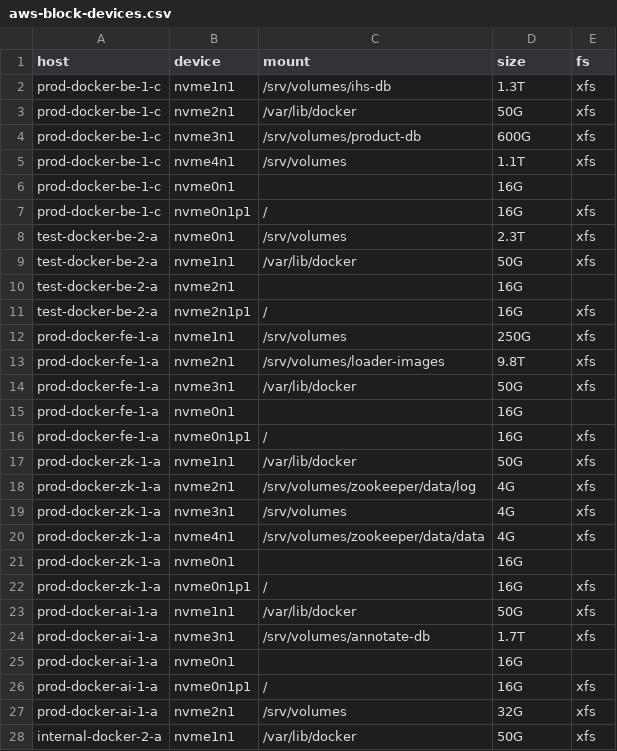
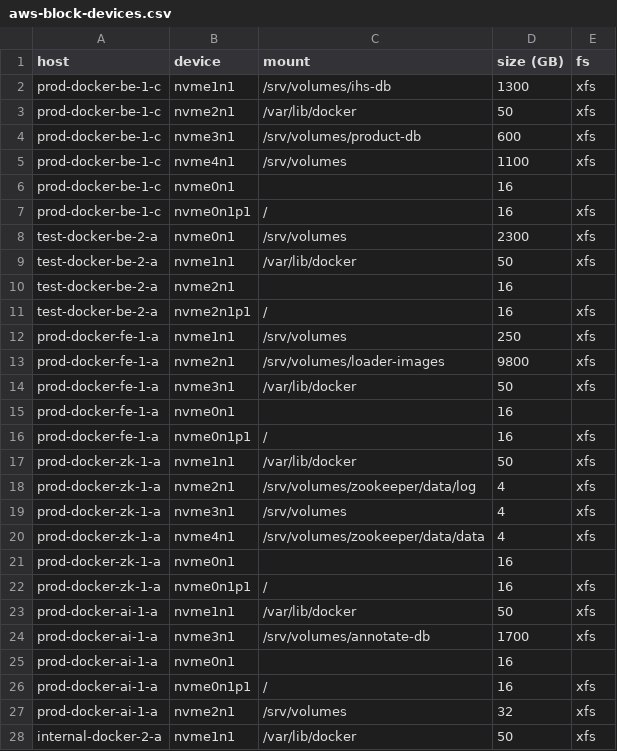
Before and after one commit to dan504512/oseberg, a CSV file: data/aws-block-devices.csv, drawn as a sheet; only a part is shown; the diff covers the shown part only.

Commit message:
WIP

```diff
--- a/data/aws-block-devices.csv
+++ b/data/aws-block-devices.csv
@@ -1,28 +1,28 @@
-host,device,mount,size,fs
-prod-docker-be-1-c,nvme1n1,/srv/volumes/ihs-db,1.3T,xfs
-prod-docker-be-1-c,nvme2n1,/var/lib/docker,50G,xfs
-prod-docker-be-1-c,nvme3n1,/srv/volumes/product-db,600G,xfs
-prod-docker-be-1-c,nvme4n1,/srv/volumes,1.1T,xfs
-prod-docker-be-1-c,nvme0n1,,16G,
-prod-docker-be-1-c,nvme0n1p1,/,16G,xfs
-test-docker-be-2-a,nvme0n1,/srv/volumes,2.3T,xfs
-test-docker-be-2-a,nvme1n1,/var/lib/docker,50G,xfs
-test-docker-be-2-a,nvme2n1,,16G,
-test-docker-be-2-a,nvme2n1p1,/,16G,xfs
-prod-docker-fe-1-a,nvme1n1,/srv/volumes,250G,xfs
-prod-docker-fe-1-a,nvme2n1,/srv/volumes/loader-images,9.8T,xfs
-prod-docker-fe-1-a,nvme3n1,/var/lib/docker,50G,xfs
-prod-docker-fe-1-a,nvme0n1,,16G,
-prod-docker-fe-1-a,nvme0n1p1,/,16G,xfs
-prod-docker-zk-1-a,nvme1n1,/var/lib/docker,50G,xfs
-prod-docker-zk-1-a,nvme2n1,/srv/volumes/zookeeper/data/log,4G,xfs
-prod-docker-zk-1-a,nvme3n1,/srv/volumes,4G,xfs
-prod-docker-zk-1-a,nvme4n1,/srv/volumes/zookeeper/data/data,4G,xfs
-prod-docker-zk-1-a,nvme0n1,,16G,
-prod-docker-zk-1-a,nvme0n1p1,/,16G,xfs
-prod-docker-ai-1-a,nvme1n1,/var/lib/docker,50G,xfs
-prod-docker-ai-1-a,nvme3n1,/srv/volumes/annotate-db,1.7T,xfs
-prod-docker-ai-1-a,nvme0n1,,16G,
-prod-docker-ai-1-a,nvme0n1p1,/,16G,xfs
-prod-docker-ai-1-a,nvme2n1,/srv/volumes,32G,xfs
-internal-docker-2-a,nvme1n1,/var/lib/docker,50G,xfs
+host,device,mount,size (GB),fs
+prod-docker-be-1-c,nvme1n1,/srv/volumes/ihs-db,1300,xfs
+prod-docker-be-1-c,nvme2n1,/var/lib/docker,50,xfs
+prod-docker-be-1-c,nvme3n1,/srv/volumes/product-db,600,xfs
+prod-docker-be-1-c,nvme4n1,/srv/volumes,1100,xfs
+prod-docker-be-1-c,nvme0n1,,16,
+prod-docker-be-1-c,nvme0n1p1,/,16,xfs
+test-docker-be-2-a,nvme0n1,/srv/volumes,2300,xfs
+test-docker-be-2-a,nvme1n1,/var/lib/docker,50,xfs
+test-docker-be-2-a,nvme2n1,,16,
+test-docker-be-2-a,nvme2n1p1,/,16,xfs
+prod-docker-fe-1-a,nvme1n1,/srv/volumes,250,xfs
+prod-docker-fe-1-a,nvme2n1,/srv/volumes/loader-images,9800,xfs
+prod-docker-fe-1-a,nvme3n1,/var/lib/docker,50,xfs
+prod-docker-fe-1-a,nvme0n1,,16,
+prod-docker-fe-1-a,nvme0n1p1,/,16,xfs
+prod-docker-zk-1-a,nvme1n1,/var/lib/docker,50,xfs
+prod-docker-zk-1-a,nvme2n1,/srv/volumes/zookeeper/data/log,4,xfs
+prod-docker-zk-1-a,nvme3n1,/srv/volumes,4,xfs
+prod-docker-zk-1-a,nvme4n1,/srv/volumes/zookeeper/data/data,4,xfs
+prod-docker-zk-1-a,nvme0n1,,16,
+prod-docker-zk-1-a,nvme0n1p1,/,16,xfs
+prod-docker-ai-1-a,nvme1n1,/var/lib/docker,50,xfs
+prod-docker-ai-1-a,nvme3n1,/srv/volumes/annotate-db,1700,xfs
+prod-docker-ai-1-a,nvme0n1,,16,
+prod-docker-ai-1-a,nvme0n1p1,/,16,xfs
+prod-docker-ai-1-a,nvme2n1,/srv/volumes,32,xfs
+internal-docker-2-a,nvme1n1,/var/lib/docker,50,xfs
```
Also changed, not shown: 123 edited cells elsewhere in this file.
